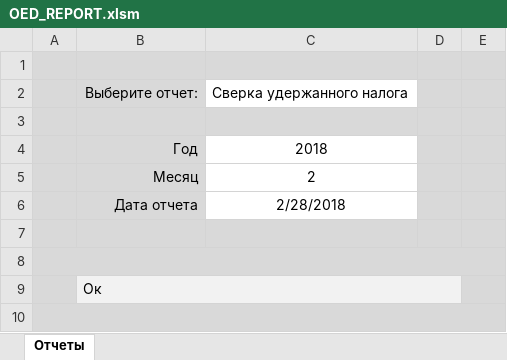
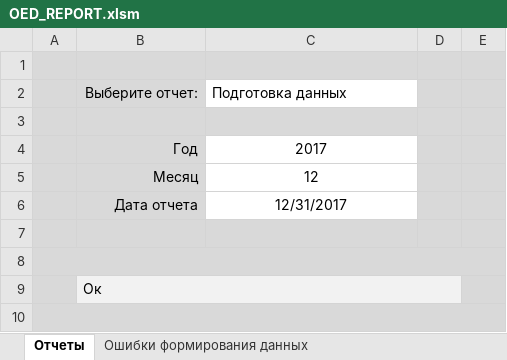
Before and after one commit to ZVlad1980/excel_api, an Excel workbook: xls/OED_REPORT.xlsm, sheet Отчеты, drawn as a sheet; values as stored, in another font and other column widths than the file's, no borders; charts and pictures and table styles not drawn; the diff names each change by its address in the sheet, - before the commit and + after, or states it on an @@ line.

Commit message:
Оптимизировал процесс синхронизации данных по движению ЛСПВ. Важное обновление!

```diff
--- a/xls/OED_REPORT.xlsm (sheet Отчеты)
+++ b/xls/OED_REPORT.xlsm (sheet Отчеты)
+sheet tab: Ошибки формирования данных
-C2: Сверка удержанного налога
+C2: Подготовка данных
-C4: 2018
+C4: 2017
-C5: 2
+C5: 12
-C6: 2/28/2018
+C6: 12/31/2017
```
Also changed, not shown: 9 other files.
